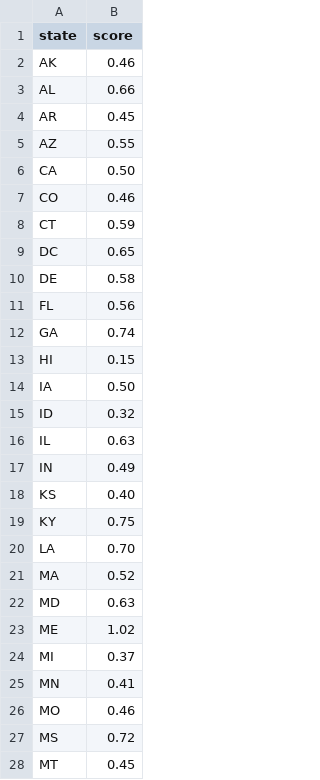
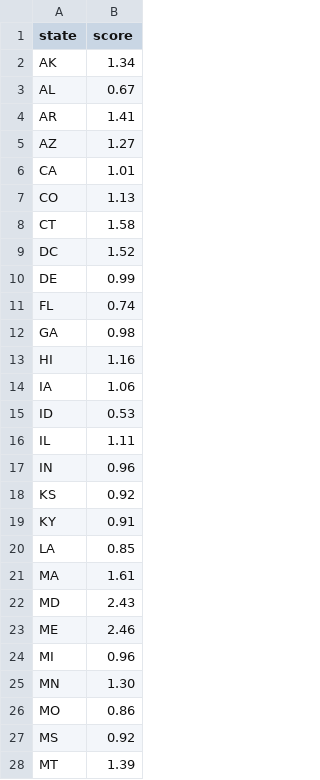
Before and after one commit to NewsappAJC/hospital_compare, a CSV file: cauti_states.csv, drawn as a sheet; only a part is shown; the diff covers the shown part only.

```diff
--- a/cauti_states.csv
+++ b/cauti_states.csv
@@ -1,28 +1,28 @@
 "state","score"
-"AK",0.46
-"AL",0.66
-"AR",0.45
-"AZ",0.55
-"CA",0.50
-"CO",0.46
-"CT",0.59
-"DC",0.65
-"DE",0.58
-"FL",0.56
-"GA",0.74
-"HI",0.15
-"IA",0.50
-"ID",0.32
-"IL",0.63
-"IN",0.49
-"KS",0.40
-"KY",0.75
-"LA",0.70
-"MA",0.52
-"MD",0.63
-"ME",1.02
-"MI",0.37
-"MN",0.41
-"MO",0.46
-"MS",0.72
-"MT",0.45
+"AK",1.34
+"AL",0.67
+"AR",1.41
+"AZ",1.27
+"CA",1.01
+"CO",1.13
+"CT",1.58
+"DC",1.52
+"DE",0.99
+"FL",0.74
+"GA",0.98
+"HI",1.16
+"IA",1.06
+"ID",0.53
+"IL",1.11
+"IN",0.96
+"KS",0.92
+"KY",0.91
+"LA",0.85
+"MA",1.61
+"MD",2.43
+"ME",2.46
+"MI",0.96
+"MN",1.30
+"MO",0.86
+"MS",0.92
+"MT",1.39
```
Also changed, not shown: 24 edited cells elsewhere in this file, clabsi_states.csv, hospitals.csv, 3 other files.
